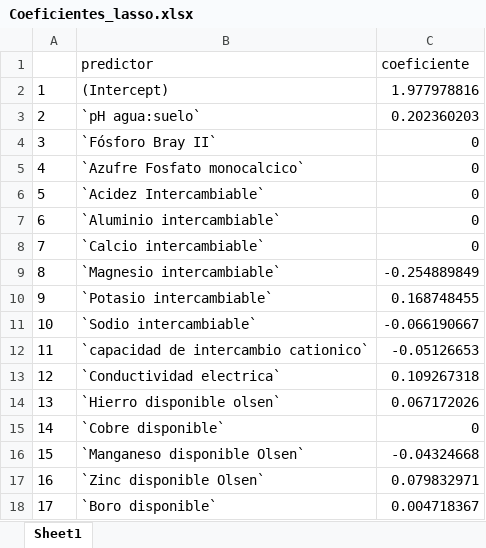
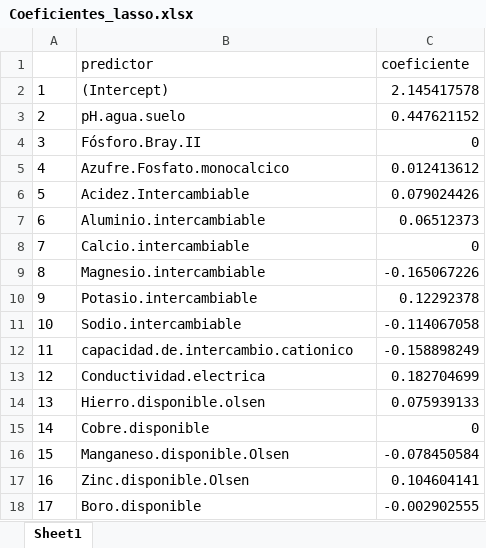
Before and after one commit to ProyectoAnalisisNumerico/Proyecto_Numerico, an Excel workbook: Coeficientes_lasso.xlsx, sheet Sheet1, drawn as a sheet; values as stored, in another font and other column widths than the file's, no borders; the diff names each change by its address in the sheet, - before the commit and + after, or states it on an @@ line.

```diff
--- a/Coeficientes_lasso.xlsx (sheet Sheet1)
+++ b/Coeficientes_lasso.xlsx (sheet Sheet1)
-C2 (coeficiente): 1.977978816
+C2 (coeficiente): 2.145417578
-B3 (predictor): `pH agua:suelo`
+B3 (predictor): pH.agua.suelo
-C3 (coeficiente): 0.202360203
+C3 (coeficiente): 0.447621152
-B4 (predictor): `Fósforo Bray II`
+B4 (predictor): Fósforo.Bray.II
-B5 (predictor): `Azufre Fosfato monocalcico`
+B5 (predictor): Azufre.Fosfato.monocalcico
-C5 (coeficiente): 0
+C5 (coeficiente): 0.012413612
-B6 (predictor): `Acidez Intercambiable`
+B6 (predictor): Acidez.Intercambiable
-C6 (coeficiente): 0
+C6 (coeficiente): 0.079024426
-B7 (predictor): `Aluminio intercambiable`
+B7 (predictor): Aluminio.intercambiable
-C7 (coeficiente): 0
+C7 (coeficiente): 0.06512373
-B8 (predictor): `Calcio intercambiable`
+B8 (predictor): Calcio.intercambiable
-B9 (predictor): `Magnesio intercambiable`
+B9 (predictor): Magnesio.intercambiable
-C9 (coeficiente): -0.254889849
+C9 (coeficiente): -0.165067226
-B10 (predictor): `Potasio intercambiable`
+B10 (predictor): Potasio.intercambiable
-C10 (coeficiente): 0.168748455
+C10 (coeficiente): 0.12292378
-B11 (predictor): `Sodio intercambiable`
+B11 (predictor): Sodio.intercambiable
-C11 (coeficiente): -0.066190667
+C11 (coeficiente): -0.114067058
-B12 (predictor): `capacidad de intercambio cationico`
+B12 (predictor): capacidad.de.intercambio.cationico
-C12 (coeficiente): -0.05126653
+C12 (coeficiente): -0.158898249
-B13 (predictor): `Conductividad electrica`
+B13 (predictor): Conductividad.electrica
-C13 (coeficiente): 0.109267318
+C13 (coeficiente): 0.182704699
-B14 (predictor): `Hierro disponible olsen`
+B14 (predictor): Hierro.disponible.olsen
-C14 (coeficiente): 0.067172026
+C14 (coeficiente): 0.075939133
-B15 (predictor): `Cobre disponible`
+B15 (predictor): Cobre.disponible
-B16 (predictor): `Manganeso disponible Olsen`
+B16 (predictor): Manganeso.disponible.Olsen
-C16 (coeficiente): -0.04324668
+C16 (coeficiente): -0.078450584
-B17 (predictor): `Zinc disponible Olsen`
+B17 (predictor): Zinc.disponible.Olsen
-C17 (coeficiente): 0.079832971
+C17 (coeficiente): 0.104604141
-B18 (predictor): `Boro disponible`
+B18 (predictor): Boro.disponible
-C18 (coeficiente): 0.004718367
+C18 (coeficiente): -0.002902555
```
Also changed, not shown: 2 other files.
